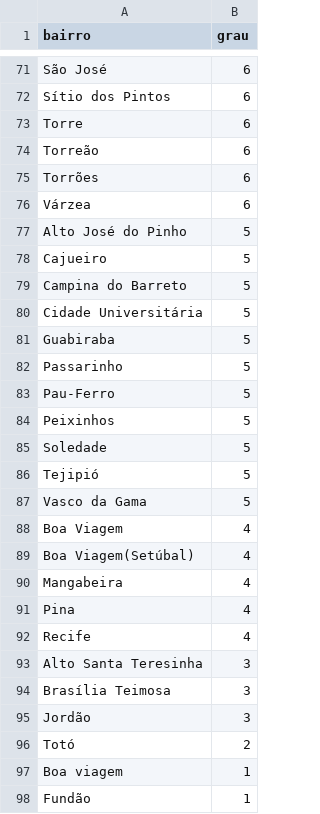
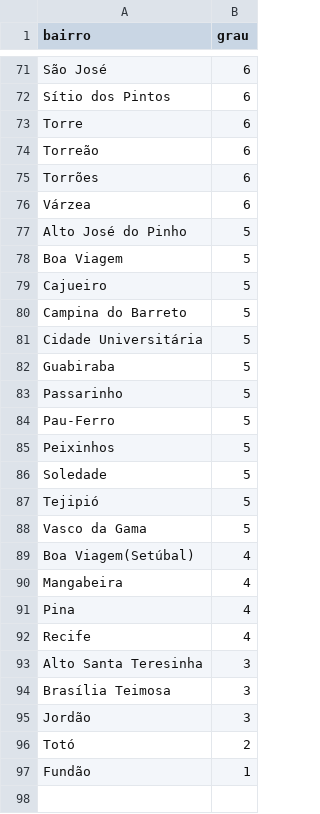
Before and after one commit to Gabrielqlandim/Grafos, a CSV file: out/graus.csv, drawn as a sheet; only a part is shown, gaps mark what is left out.

```diff
--- a/out/graus.csv
+++ b/out/graus.csv
@@ -77,2 +77,3 @@ Várzea,6
 Alto José do Pinho,5
+Boa Viagem,5
 Cajueiro,5
@@ -87,3 +88,2 @@ Tejipió,5
 Vasco da Gama,5
-Boa Viagem,4
 Boa Viagem(Setúbal),4
@@ -96,3 +96,2 @@ Jordão,3
 Totó,2
-Boa viagem,1
 Fundão ,1
```
Also changed, not shown: out/ego_bairro.csv, 3 other files.
